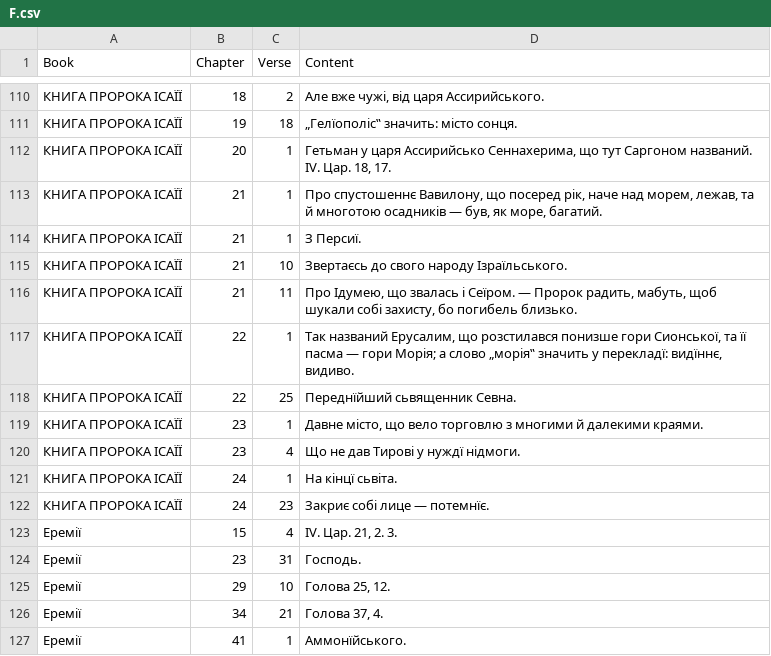
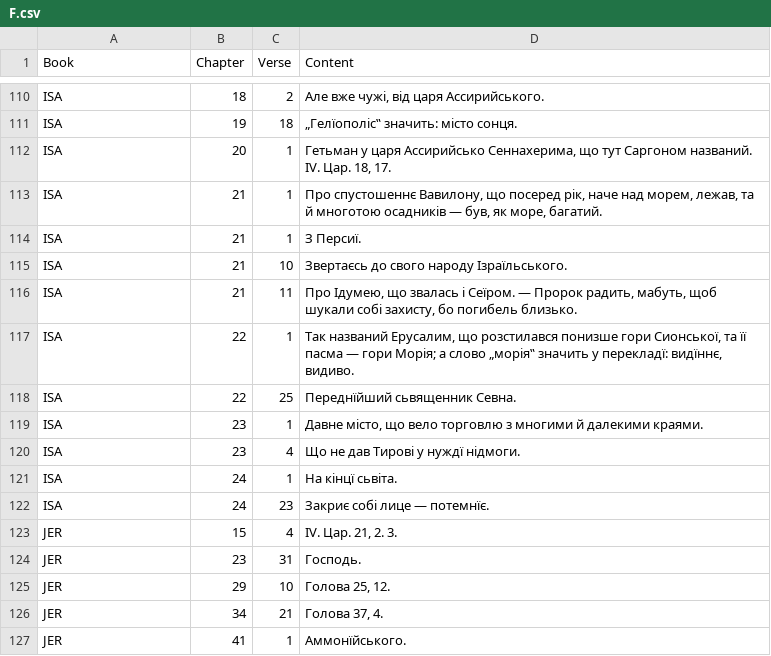
Before and after one commit to seesmof/Biblija-Kulisha, a CSV file: logs/F.csv, drawn as a sheet; only a part is shown, gaps mark what is left out; the diff covers the shown part only.

Commit message:
Code remove Book names concordance, rename some global variables

```diff
--- a/logs/F.csv
+++ b/logs/F.csv
@@ -110,18 +110,18 @@ Book,Chapter,Verse,Content
-КНИГА ПРОРОКА ІСАЇЇ,18,2,"Але вже чужі, від царя Ассирийського."
-КНИГА ПРОРОКА ІСАЇЇ,19,18,"„Гелїополіс‟ значить: місто сонця."
-КНИГА ПРОРОКА ІСАЇЇ,20,1,"Гетьман у царя Ассирийсько Сеннахерима, що тут Саргоном названий. IV. Цар. 18, 17."
-КНИГА ПРОРОКА ІСАЇЇ,21,1,"Про спустошеннє Вавилону, що посеред рік, наче над морем, лежав, та й многотою осадників — був, як море, багатий."
-КНИГА ПРОРОКА ІСАЇЇ,21,1,"З Персиї."
-КНИГА ПРОРОКА ІСАЇЇ,21,10,"Звертаєсь до свого народу Ізраїльського."
-КНИГА ПРОРОКА ІСАЇЇ,21,11,"Про Ідумею, що звалась і Сеїром. — Пророк радить, мабуть, щоб шукали собі захисту, бо погибель близько."
-КНИГА ПРОРОКА ІСАЇЇ,22,1,"Так названий Ерусалим, що розстилався понизше гори Сионської, та її пасма — гори Морія; а слово „морія‟ значить у перекладї: видїннє, видиво."
-КНИГА ПРОРОКА ІСАЇЇ,22,25,"Переднїйший сьвященник Севна."
-КНИГА ПРОРОКА ІСАЇЇ,23,1,"Давне місто, що вело торговлю з многими й далекими краями."
-КНИГА ПРОРОКА ІСАЇЇ,23,4,"Що не дав Тирові у нуждї нідмоги."
-КНИГА ПРОРОКА ІСАЇЇ,24,1,"На кінцї сьвіта."
-КНИГА ПРОРОКА ІСАЇЇ,24,23,"Закриє собі лице — потемнїє."
-Еремії,15,4,"IV. Цар. 21, 2. 3."
-Еремії,23,31,"Господь."
-Еремії,29,10,"Голова 25, 12."
-Еремії,34,21,"Голова 37, 4."
-Еремії,41,1,"Аммонїйського."
+ISA,18,2,"Але вже чужі, від царя Ассирийського."
+ISA,19,18,"„Гелїополіс‟ значить: місто сонця."
+ISA,20,1,"Гетьман у царя Ассирийсько Сеннахерима, що тут Саргоном названий. IV. Цар. 18, 17."
+ISA,21,1,"Про спустошеннє Вавилону, що посеред рік, наче над морем, лежав, та й многотою осадників — був, як море, багатий."
+ISA,21,1,"З Персиї."
+ISA,21,10,"Звертаєсь до свого народу Ізраїльського."
+ISA,21,11,"Про Ідумею, що звалась і Сеїром. — Пророк радить, мабуть, щоб шукали собі захисту, бо погибель близько."
+ISA,22,1,"Так названий Ерусалим, що розстилався понизше гори Сионської, та її пасма — гори Морія; а слово „морія‟ значить у перекладї: видїннє, видиво."
+ISA,22,25,"Переднїйший сьвященник Севна."
+ISA,23,1,"Давне місто, що вело торговлю з многими й далекими краями."
+ISA,23,4,"Що не дав Тирові у нуждї нідмоги."
+ISA,24,1,"На кінцї сьвіта."
+ISA,24,23,"Закриє собі лице — потемнїє."
+JER,15,4,"IV. Цар. 21, 2. 3."
+JER,23,31,"Господь."
+JER,29,10,"Голова 25, 12."
+JER,34,21,"Голова 37, 4."
+JER,41,1,"Аммонїйського."
```
Also changed, not shown: 108 edited cells elsewhere in this file, 2 other files.
